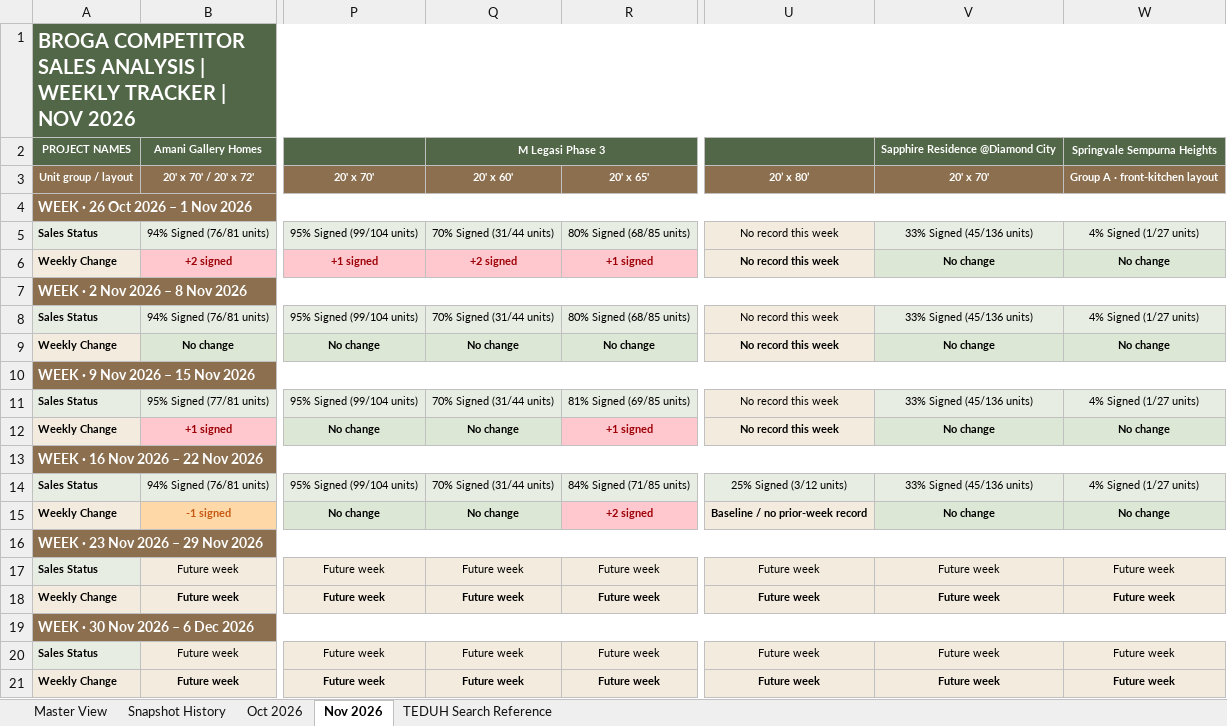
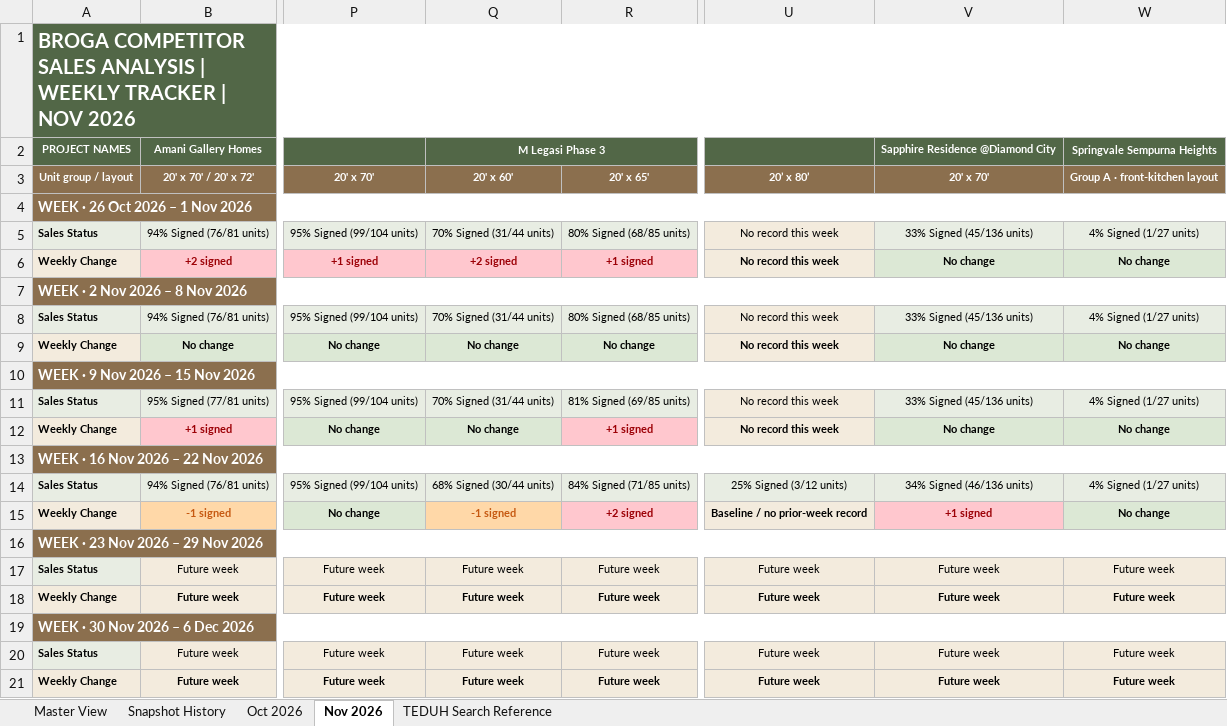
Before and after one commit to lumcy-abc/broga-competitor-sales-dashboard, an Excel workbook: Broga_Weekly_Tracking.xlsx, sheet Nov 2026, drawn as a sheet; only a part is shown, gaps mark what is left out; values as stored, in another font and other column widths than the file's, no borders; the diff names each change by its address in the sheet, - before the commit and + after, or states it on an @@ line.

```diff
--- a/Broga_Weekly_Tracking.xlsx (sheet Nov 2026)
+++ b/Broga_Weekly_Tracking.xlsx (sheet Nov 2026)
-Q14: 70% Signed (31/44 units)
+Q14: 68% Signed (30/44 units)
-V14: 33% Signed (45/136 units)
+V14: 34% Signed (46/136 units)
-Q15: No change
+Q15: -1 signed
@@ Q15 fill: #DCE8D5 → #FFD8A8, text colour: black → #C65911 @@
-V15: No change
+V15: +1 signed
@@ V15 fill: #DCE8D5 → #FFC7CE, text colour: black → #9C0006 @@
```
Also changed, not shown: sheet Snapshot History, Broga_Competitor_Sales_Analysis.xlsx, Broga_Daily_Tracking.xlsx.
